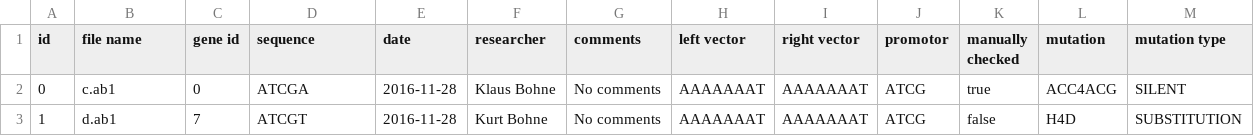
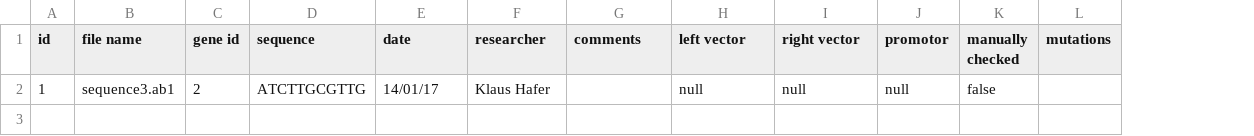
Before and after one commit to BluemlJ/GSAT, a CSV file: p_GSAT/writingtests/separate2.csv, drawn as a sheet; removed rows and columns are numbered as before the commit, all else as after; the diff names each change by its address in the sheet, - before the commit and + after, or states it on an @@ line.

```diff
--- a/p_GSAT/writingtests/separate2.csv
+++ b/p_GSAT/writingtests/separate2.csv
-column L (mutation), empty
-column M (mutation type), empty
+column L (mutations), empty
-row 2: 0 | c.ab1 | 0 | ATCGA | 2016-11-28 | Klaus Bohne | No comments | AAAAAAAT | AAAAAAAT | ATCG | true | ACC4ACG | SILENT
-row 3: 1 | d.ab1 | 7 | ATCGT | 2016-11-28 | Kurt Bohne | No comments | AAAAAAAT | AAAAAAAT | ATCG | false | H4D | SUBSTITUTION
+row 2: 1 | sequence3.ab1 | 2 | ATCTTGCGTTG | 14/01/17 | Klaus Hafer |  | null | null | null | false
```
Also changed, not shown: p_GSAT/writingtests/convertAndStoreTest.csv, p_GSAT/writingtests/separate1.csv, 8 other files.
